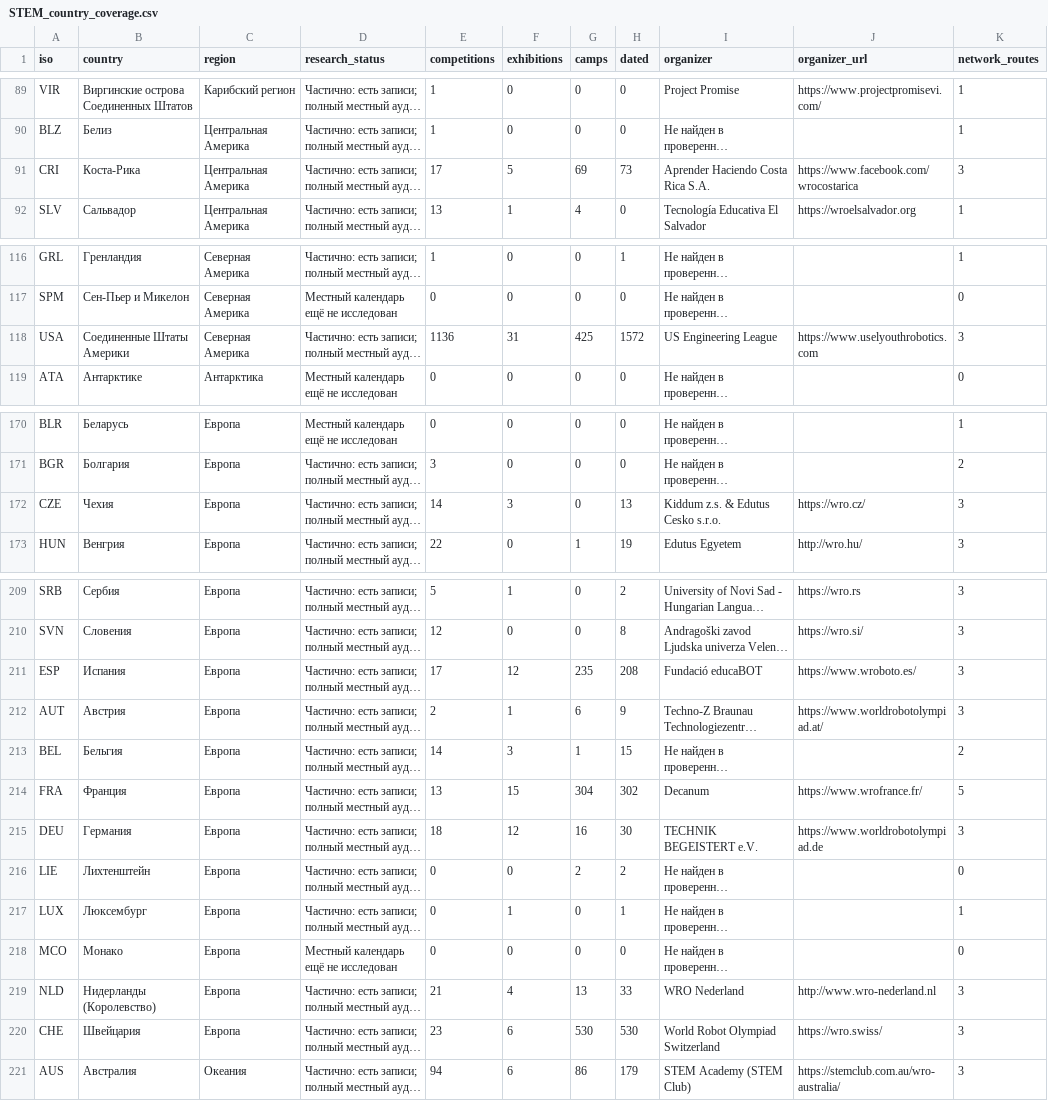
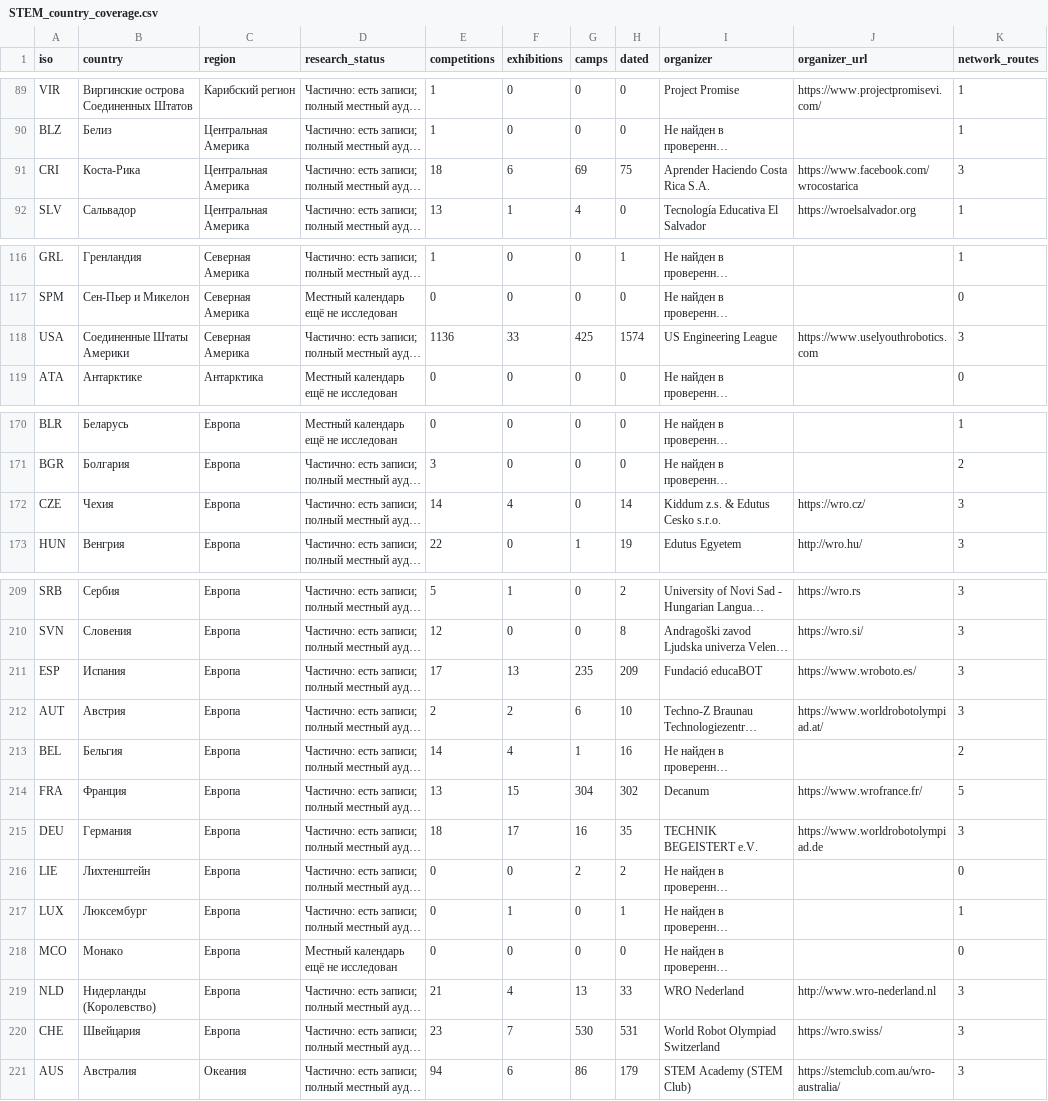
Before and after one commit to Paldd/stem-family-atlas, a CSV file: dist/downloads/STEM_country_coverage.csv, drawn as a sheet; only a part is shown, gaps mark what is left out; long unchanged cells end in …; the diff names each change by its address in the sheet, - before the commit and + after, or states it on an @@ line.

Commit message:
Publish atlas v202: verify family exhibitions and Costa Rica science fair

```diff
--- a/dist/downloads/STEM_country_coverage.csv
+++ b/dist/downloads/STEM_country_coverage.csv
-E91 (competitions): 17
+E91 (competitions): 18
-F91 (exhibitions): 5
+F91 (exhibitions): 6
-H91 (dated): 73
+H91 (dated): 75
-F118 (exhibitions): 31
+F118 (exhibitions): 33
-H118 (dated): 1572
+H118 (dated): 1574
-F172 (exhibitions): 3
+F172 (exhibitions): 4
-H172 (dated): 13
+H172 (dated): 14
-F211 (exhibitions): 12
+F211 (exhibitions): 13
-H211 (dated): 208
+H211 (dated): 209
-F212 (exhibitions): 1
+F212 (exhibitions): 2
-H212 (dated): 9
+H212 (dated): 10
-F213 (exhibitions): 3
+F213 (exhibitions): 4
-H213 (dated): 15
+H213 (dated): 16
-F215 (exhibitions): 12
+F215 (exhibitions): 17
-H215 (dated): 30
+H215 (dated): 35
-F220 (exhibitions): 6
+F220 (exhibitions): 7
-H220 (dated): 530
+H220 (dated): 531
```
Also changed, not shown: dist/es/downloads/STEM_country_coverage.csv, 53 other files.
